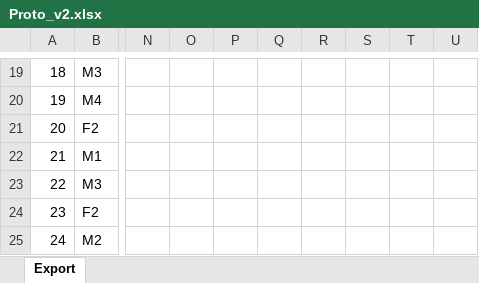
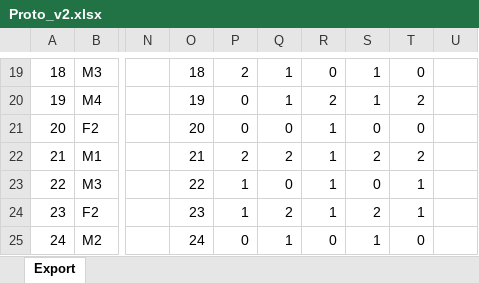
Before and after one commit to wstaufe-dev/Claude-Proto, an Excel workbook: math/Proto_v2.xlsx, sheet Export, drawn as a sheet; only a part is shown, gaps mark what is left out; values as stored, in another font and other column widths than the file's, no borders; the diff covers the shown part only; the diff names each change by its address in the sheet, - before the commit and + after, or states it on an @@ line.

```diff
--- a/math/Proto_v2.xlsx (sheet Export)
+++ b/math/Proto_v2.xlsx (sheet Export)
-O19: (empty)
+O19: 18
-P19: (empty)
+P19: 2
-Q19:Q20: (empty)
+Q19:Q20: 1
-R19: (empty)
+R19: 0
-S19:S20: (empty)
+S19:S20: 1
-T19: (empty)
+T19: 0
-O20: (empty)
+O20: 19
-P20:P21: (empty)
+P20:P21: 0
-R20: (empty)
+R20: 2
-T20: (empty)
+T20: 2
-O21: (empty)
+O21: 20
-Q21: (empty)
+Q21: 0
-R21:R24: (empty)
+R21:R24: 1
-S21: (empty)
+S21: 0
-T21: (empty)
+T21: 0
-O22: (empty)
+O22: 21
-P22: (empty)
+P22: 2
-Q22: (empty)
+Q22: 2
-S22: (empty)
+S22: 2
-T22: (empty)
+T22: 2
-O23: (empty)
+O23: 22
-P23:P24: (empty)
+P23:P24: 1
-Q23: (empty)
+Q23: 0
-S23: (empty)
+S23: 0
-T23:T24: (empty)
+T23:T24: 1
-O24: (empty)
+O24: 23
-Q24: (empty)
+Q24: 2
-S24: (empty)
+S24: 2
-O25: (empty)
+O25: 24
-P25: (empty)
+P25: 0
-Q25: (empty)
+Q25: 1
-R25: (empty)
+R25: 0
-S25: (empty)
+S25: 1
-T25: (empty)
+T25: 0
```
Also changed, not shown: 72 edited cells elsewhere in this sheet.
